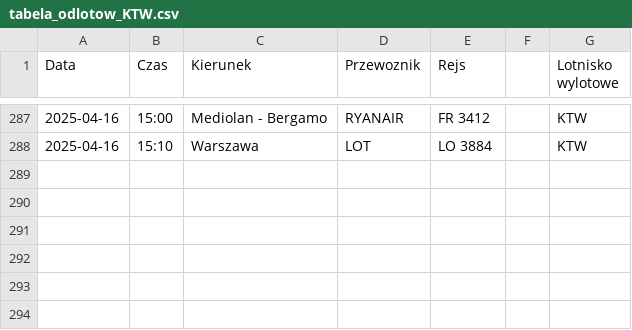
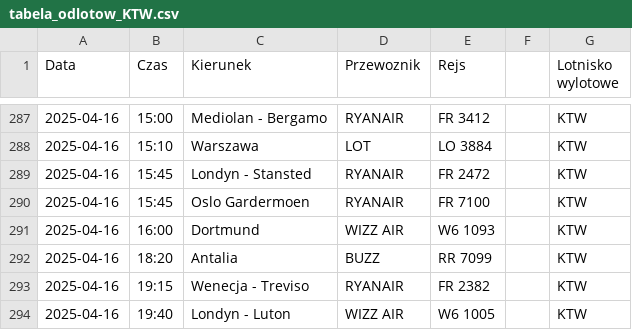
Before and after one commit to dariazielinska/departures-scraper, a CSV file: scraper/scraper_output/tabela_odlotow_KTW.csv, drawn as a sheet; only a part is shown, gaps mark what is left out.

```diff
--- a/scraper/scraper_output/tabela_odlotow_KTW.csv
+++ b/scraper/scraper_output/tabela_odlotow_KTW.csv
@@ -288 +288,7 @@ Data;Czas;Kierunek;Przewoznik;Rejs;;Lotnisko wylotowe
 2025-04-16;15:10;Warszawa;LOT;LO 3884;;"KTW"
+2025-04-16;15:45;Londyn - Stansted;RYANAIR;FR 2472;;"KTW"
+2025-04-16;15:45;Oslo Gardermoen;RYANAIR;FR 7100;;"KTW"
+2025-04-16;16:00;Dortmund;WIZZ AIR;W6 1093;;"KTW"
+2025-04-16;18:20;Antalia;BUZZ;RR 7099;;"KTW"
+2025-04-16;19:15;Wenecja - Treviso;RYANAIR;FR 2382;;"KTW"
+2025-04-16;19:40;Londyn - Luton;WIZZ AIR;W6 1005;;"KTW"
```
Also changed, not shown: scraper/scraper_output/tabela_odlotow_GDN.csv, scraper/scraper_output/tabela_odlotow_RZE.csv, 4 other files.
